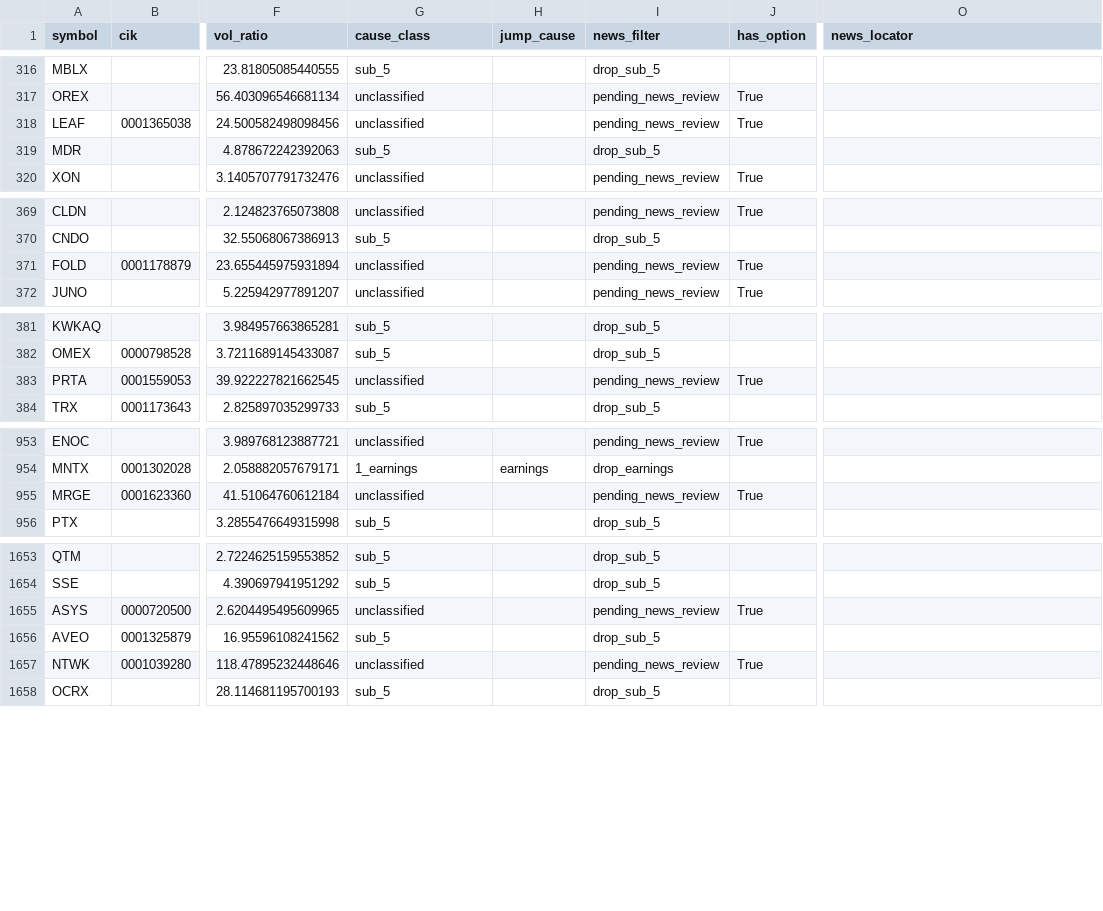
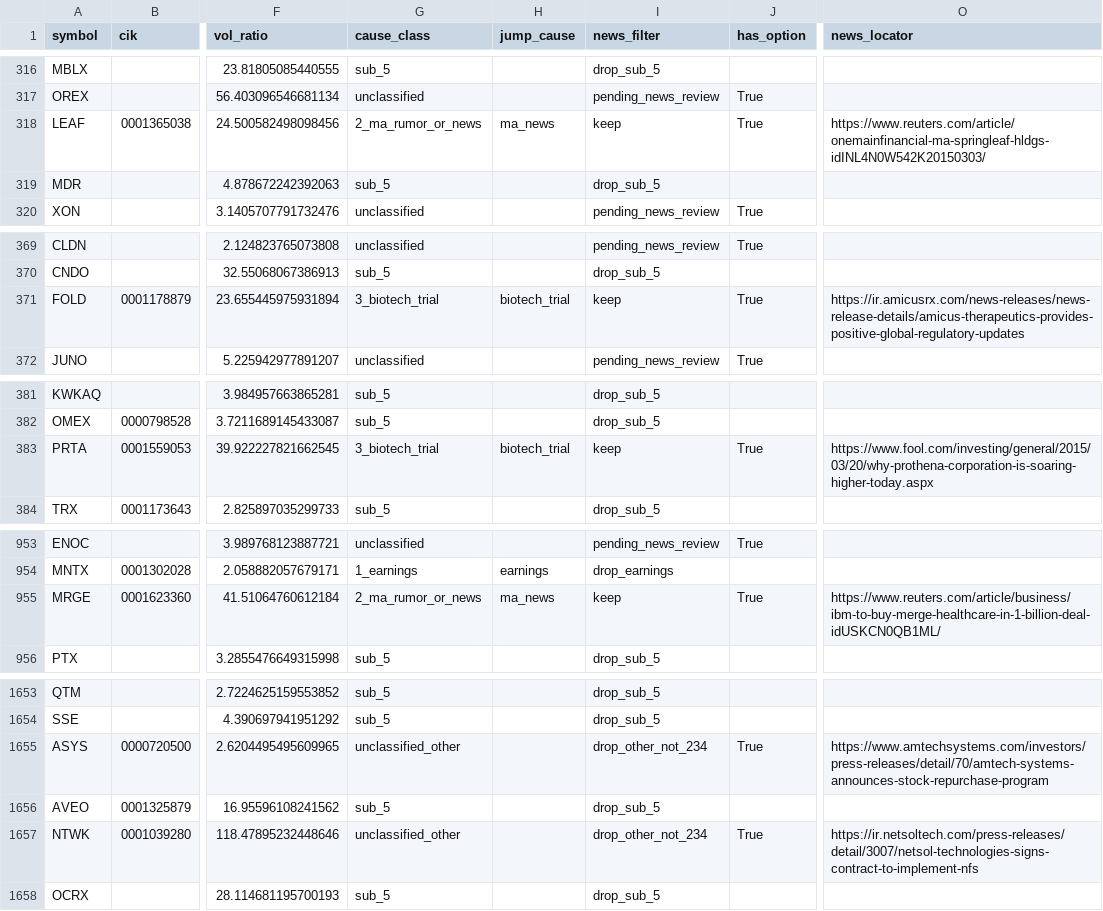
Before and after one commit to histidineARG/insider-option-patterns, a CSV file: results/price_jump_examine/jumps_2015-01-02_2015-12-31.csv, drawn as a sheet; only a part is shown, gaps mark what is left out; the diff covers the shown part only; the diff names each change by its address in the sheet, - before the commit and + after, or states it on an @@ line.

```diff
--- a/results/price_jump_examine/jumps_2015-01-02_2015-12-31.csv
+++ b/results/price_jump_examine/jumps_2015-01-02_2015-12-31.csv
-G318 (cause_class): unclassified
+G318 (cause_class): 2_ma_rumor_or_news
-H318 (jump_cause): (empty)
+H318 (jump_cause): ma_news
-I318 (news_filter): pending_news_review
+I318 (news_filter): keep
-O318 (news_locator): (empty)
+O318 (news_locator): https://www.reuters.com/article/onemainfinancial-ma-springleaf-hldgs-idINL4N0W542K20150303/
-G371 (cause_class): unclassified
+G371 (cause_class): 3_biotech_trial
-H371 (jump_cause): (empty)
+H371 (jump_cause): biotech_trial
-I371 (news_filter): pending_news_review
+I371 (news_filter): keep
-O371 (news_locator): (empty)
+O371 (news_locator): https://ir.amicusrx.com/news-releases/news-release-details/amicus-therapeutics-provides-positive-global-regulatory-updates
-G383 (cause_class): unclassified
+G383 (cause_class): 3_biotech_trial
-H383 (jump_cause): (empty)
+H383 (jump_cause): biotech_trial
-I383 (news_filter): pending_news_review
+I383 (news_filter): keep
-O383 (news_locator): (empty)
+O383 (news_locator): https://www.fool.com/investing/general/2015/03/20/why-prothena-corporation-is-soaring-higher-today.aspx
-G955 (cause_class): unclassified
+G955 (cause_class): 2_ma_rumor_or_news
-H955 (jump_cause): (empty)
+H955 (jump_cause): ma_news
-I955 (news_filter): pending_news_review
+I955 (news_filter): keep
-O955 (news_locator): (empty)
+O955 (news_locator): https://www.reuters.com/article/business/ibm-to-buy-merge-healthcare-in-1-billion-deal-idUSKCN0QB1ML/
-G1655 (cause_class): unclassified
+G1655 (cause_class): unclassified_other
-I1655 (news_filter): pending_news_review
+I1655 (news_filter): drop_other_not_234
-O1655 (news_locator): (empty)
+O1655 (news_locator): https://www.amtechsystems.com/investors/press-releases/detail/70/amtech-systems-announces-stock-repurchase-program
-G1657 (cause_class): unclassified
+G1657 (cause_class): unclassified_other
-I1657 (news_filter): pending_news_review
+I1657 (news_filter): drop_other_not_234
-O1657 (news_locator): (empty)
+O1657 (news_locator): https://ir.netsoltech.com/press-releases/detail/3007/netsol-technologies-signs-contract-to-implement-nfs
```
Also changed, not shown: 13 edited cells elsewhere in this file, results/price_jump_examine/jumps_2013-01-02_2014-12-31.csv, results/price_jump_examine/jumps_2016-01-04_2016-12-30.csv, 15 other files.
